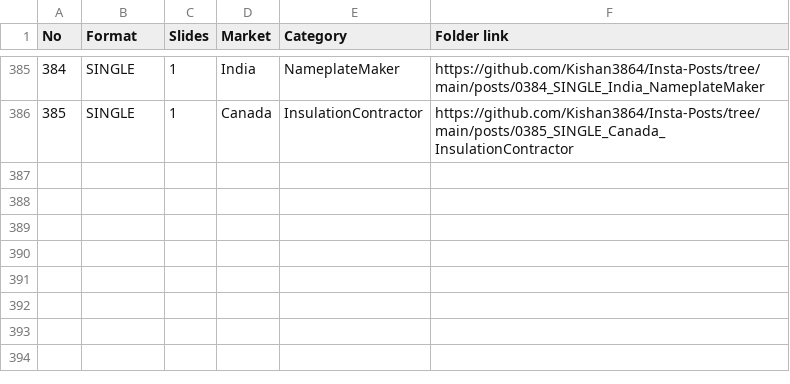
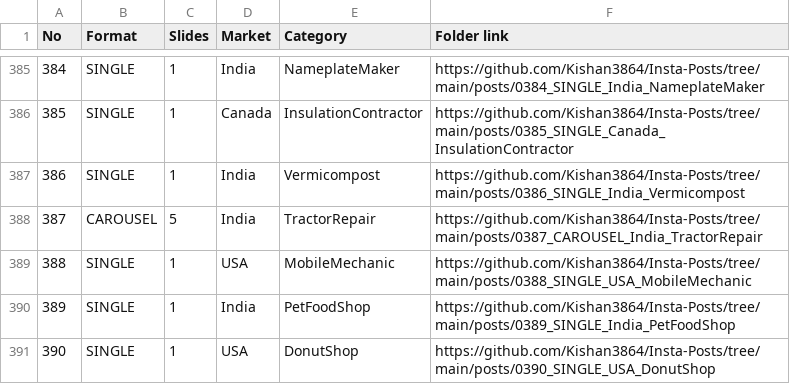
Before and after one commit to Kishan3864/Insta-Posts, a CSV file: index.csv, drawn as a sheet; only a part is shown, gaps mark what is left out; the diff names each change by its address in the sheet, - before the commit and + after, or states it on an @@ line.

```diff
--- a/index.csv
+++ b/index.csv
+row 387: 386 | SINGLE | 1 | India | Vermicompost | https://github.com/Kishan3864/Insta-Posts/tree/main/posts/0386_SINGLE_India_Vermicompost
+row 388: 387 | CAROUSEL | 5 | India | TractorRepair | https://github.com/Kishan3864/Insta-Posts/tree/main/posts/0387_CAROUSEL_India_TractorRepair
+row 389: 388 | SINGLE | 1 | USA | MobileMechanic | https://github.com/Kishan3864/Insta-Posts/tree/main/posts/0388_SINGLE_USA_MobileMechanic
+row 390: 389 | SINGLE | 1 | India | PetFoodShop | https://github.com/Kishan3864/Insta-Posts/tree/main/posts/0389_SINGLE_India_PetFoodShop
+row 391: 390 | SINGLE | 1 | USA | DonutShop | https://github.com/Kishan3864/Insta-Posts/tree/main/posts/0390_SINGLE_USA_DonutShop
```
Also changed, not shown: 18 other files.
